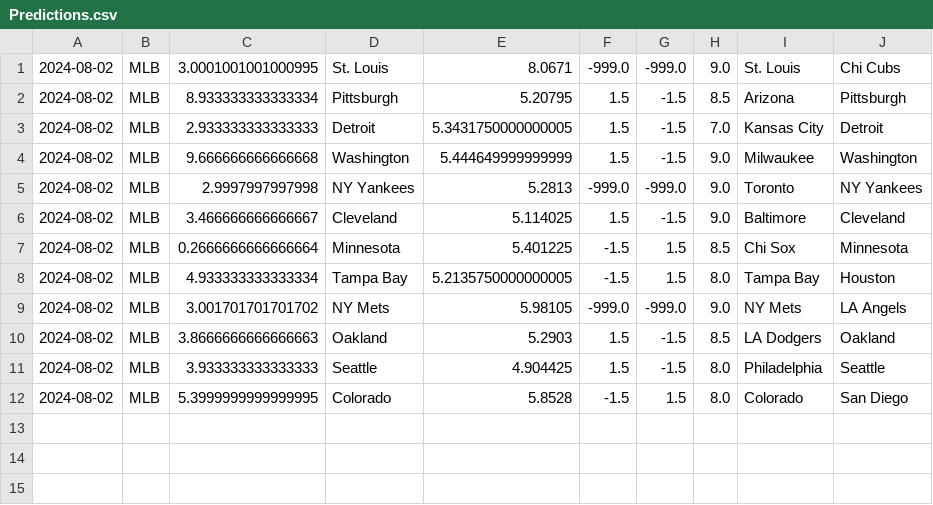
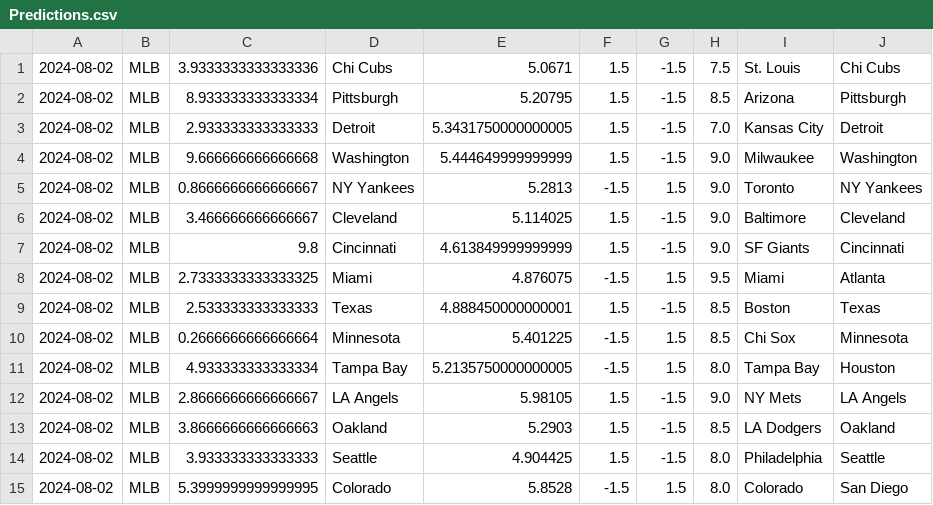
Before and after one commit to cookeda/CapstoneSportsbook, a CSV file: OddsHistory/History/Predictions.csv, drawn as a sheet.

```diff
--- a/OddsHistory/History/Predictions.csv
+++ b/OddsHistory/History/Predictions.csv
@@ -1,2 +1,2 @@
-2024-08-02,MLB,3.0001001001000995,St. Louis,8.0671,-999.0,-999.0,9.0,St. Louis,Chi Cubs
+2024-08-02,MLB,3.9333333333333336,Chi Cubs,5.0671,1.5,-1.5,7.5,St. Louis,Chi Cubs
 2024-08-02,MLB,8.933333333333334,Pittsburgh,5.20795,1.5,-1.5,8.5,Arizona,Pittsburgh
@@ -4,7 +4,10 @@
 2024-08-02,MLB,9.666666666666668,Washington,5.444649999999999,1.5,-1.5,9.0,Milwaukee,Washington
-2024-08-02,MLB,2.9997997997998,NY Yankees,5.2813,-999.0,-999.0,9.0,Toronto,NY Yankees
+2024-08-02,MLB,0.8666666666666667,NY Yankees,5.2813,-1.5,1.5,9.0,Toronto,NY Yankees
 2024-08-02,MLB,3.466666666666667,Cleveland,5.114025,1.5,-1.5,9.0,Baltimore,Cleveland
+2024-08-02,MLB,9.8,Cincinnati,4.613849999999999,1.5,-1.5,9.0,SF Giants,Cincinnati
+2024-08-02,MLB,2.7333333333333325,Miami,4.876075,-1.5,1.5,9.5,Miami,Atlanta
+2024-08-02,MLB,2.533333333333333,Texas,4.888450000000001,1.5,-1.5,8.5,Boston,Texas
 2024-08-02,MLB,0.2666666666666664,Minnesota,5.401225,-1.5,1.5,8.5,Chi Sox,Minnesota
 2024-08-02,MLB,4.933333333333334,Tampa Bay,5.2135750000000005,-1.5,1.5,8.0,Tampa Bay,Houston
-2024-08-02,MLB,3.001701701701702,NY Mets,5.98105,-999.0,-999.0,9.0,NY Mets,LA Angels
+2024-08-02,MLB,2.8666666666666667,LA Angels,5.98105,1.5,-1.5,9.0,NY Mets,LA Angels
 2024-08-02,MLB,3.8666666666666663,Oakland,5.2903,1.5,-1.5,8.5,LA Dodgers,Oakland
```
Also changed, not shown: 16 other files.
